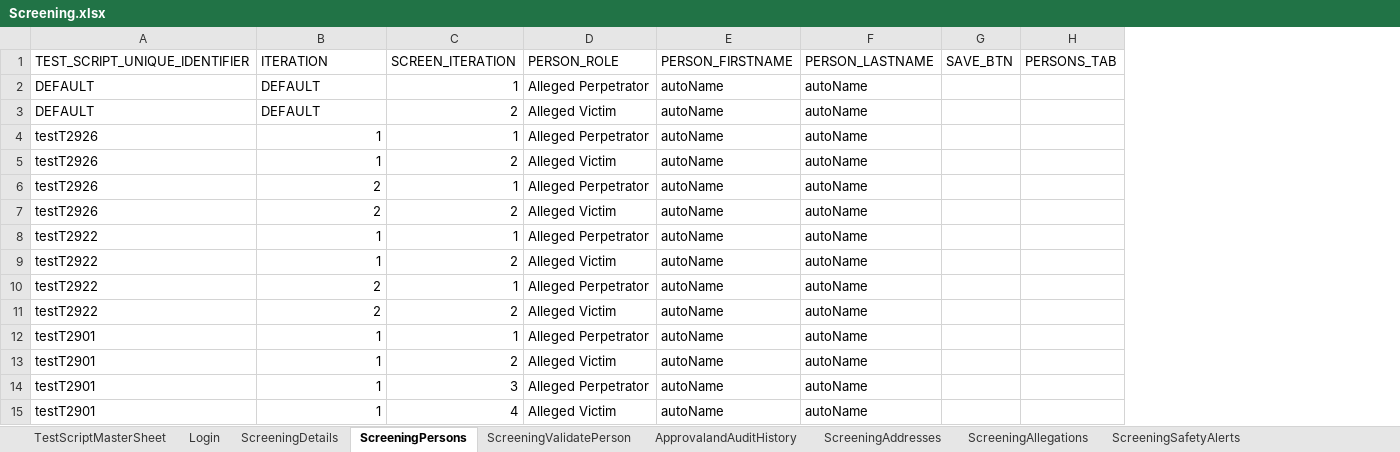
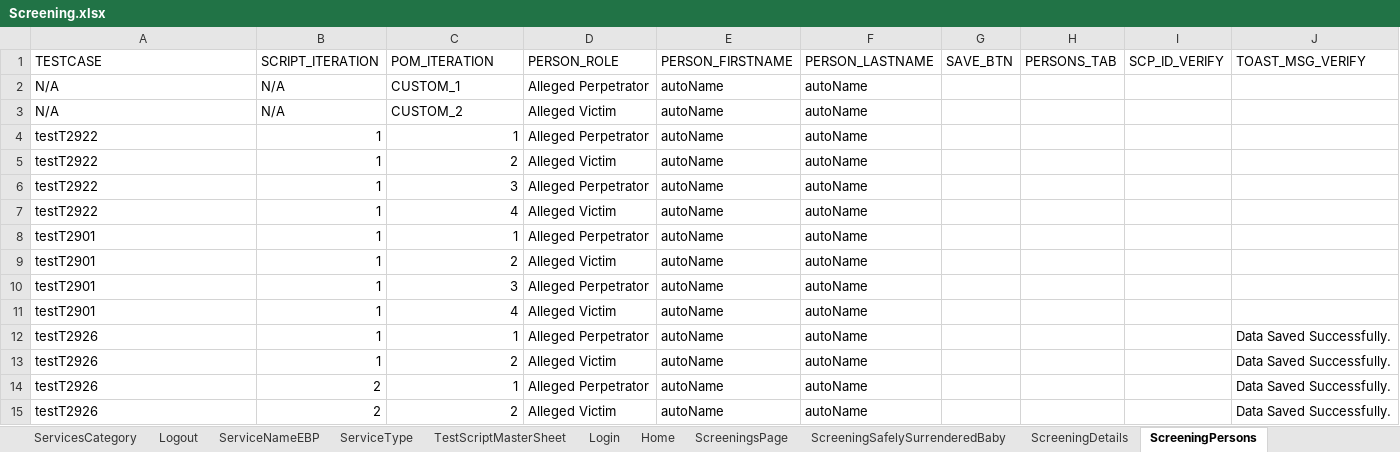
Before and after one commit to priya-singh4/POMExcelData, an Excel workbook: Screening.xlsx, sheet ScreeningPersons, drawn as a sheet; values as stored, in another font and other column widths than the file's, no borders; removed rows and columns are numbered as before the commit, all else as after; the diff names each change by its address in the sheet, - before the commit and + after, or states it on an @@ line.

```diff
--- a/Screening.xlsx (sheet ScreeningPersons)
+++ b/Screening.xlsx (sheet ScreeningPersons)
+sheet tab: ServicesCategory
+sheet tab: Logout
+sheet tab: Home
+column I (SCP_ID_VERIFY), empty
+column J (TOAST_MSG_VERIFY), rows 12-15: all Data Saved Successfully.
-A1: TEST_SCRIPT_UNIQUE_IDENTIFIER
+A1: TESTCASE
-B1: ITERATION
+B1: SCRIPT_ITERATION
-C1: SCREEN_ITERATION
+C1: POM_ITERATION
+row 2: N/A | N/A | CUSTOM_1 | Alleged Perpetrator | autoName | autoName
+row 3: N/A | N/A | CUSTOM_2 | Alleged Victim | autoName | autoName
-A4:A5 (TESTCASE): DEFAULT
+A4:A5 (TESTCASE): testT2922
-B4:B5 (SCRIPT_ITERATION): DEFAULT
+B4:B5 (SCRIPT_ITERATION): 1
+row 6: testT2922 | 1 | 3 | Alleged Perpetrator | autoName | autoName
+row 7: testT2922 | 1 | 4 | Alleged Victim | autoName | autoName
@@ row 12 moved to row 8: testT2901 @@
@@ row 13 moved to row 9: testT2901 @@
@@ row 14 moved to row 10: testT2901 @@
@@ row 15 moved to row 11: testT2901 @@
-row 8: testT2922 | 1 | 1 | Alleged Perpetrator | autoName | autoName
-row 9: testT2922 | 1 | 2 | Alleged Victim | autoName | autoName
-row 10: testT2922 | 2 | 1 | Alleged Perpetrator | autoName | autoName
-row 11: testT2922 | 2 | 2 | Alleged Victim | autoName | autoName
```
Also changed, not shown: sheet ScreeningAssessments, sheet ScreeningTribalInquiry, sheet ScreeningsPage, sheet ScreeningAddresses, sheet ScreeningContactLog, sheet ScreeningDetails, 16 more sheets, other sheet tabs.
